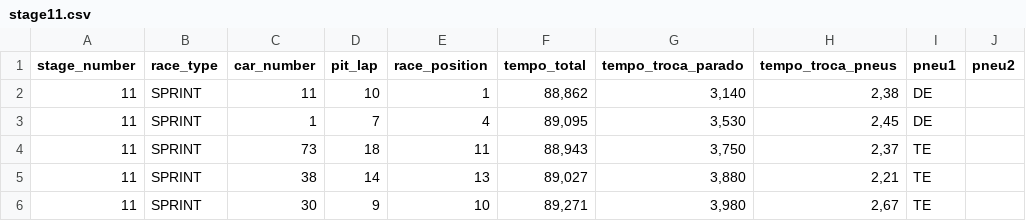
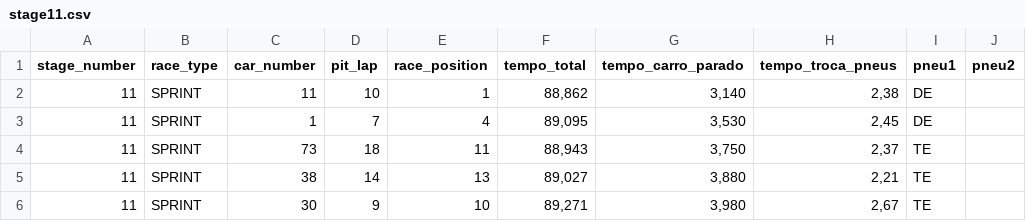
Before and after one commit to RodrigoKinouchi/Pit-stop-analysis, a CSV file: data/stage11.csv, drawn as a sheet; only a part is shown; the diff names each change by its address in the sheet, - before the commit and + after, or states it on an @@ line.

```diff
--- a/data/stage11.csv
+++ b/data/stage11.csv
-G1: tempo_troca_parado
+G1: tempo_carro_parado
```
Also changed, not shown: data/stage4.csv, data/stage5.csv, 8 other files.
